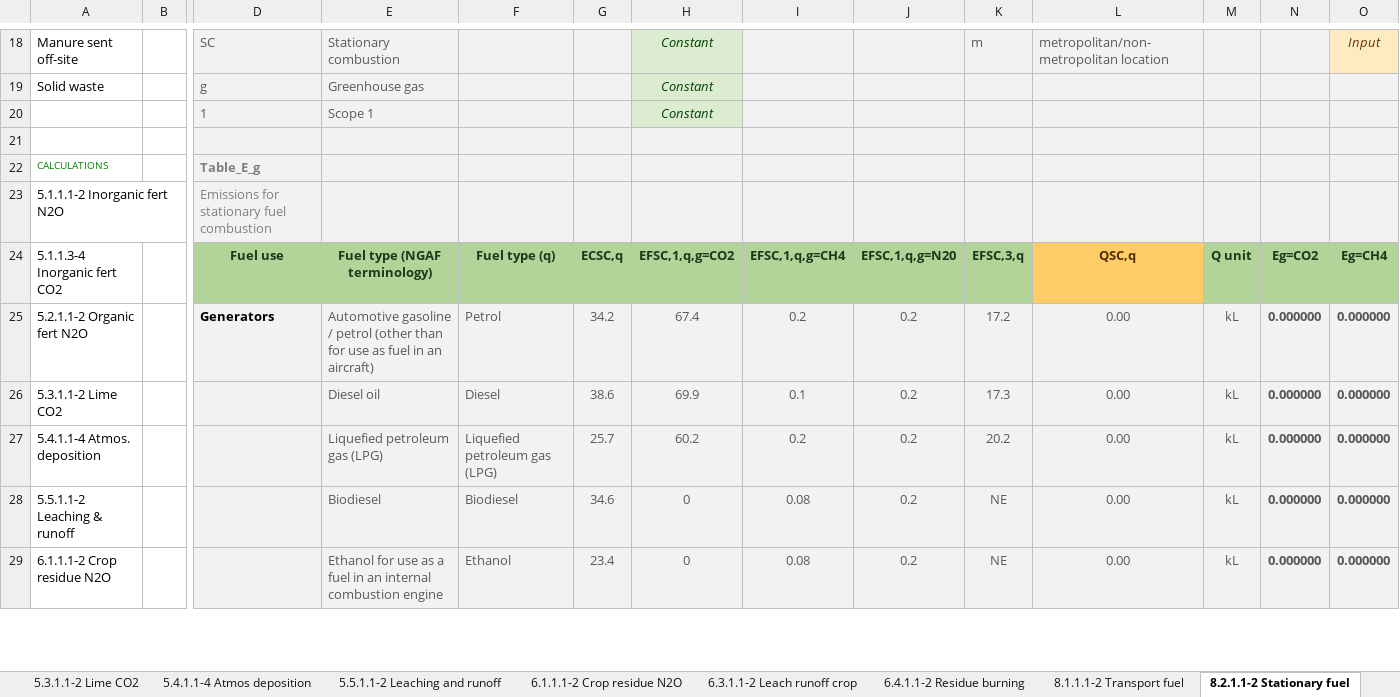
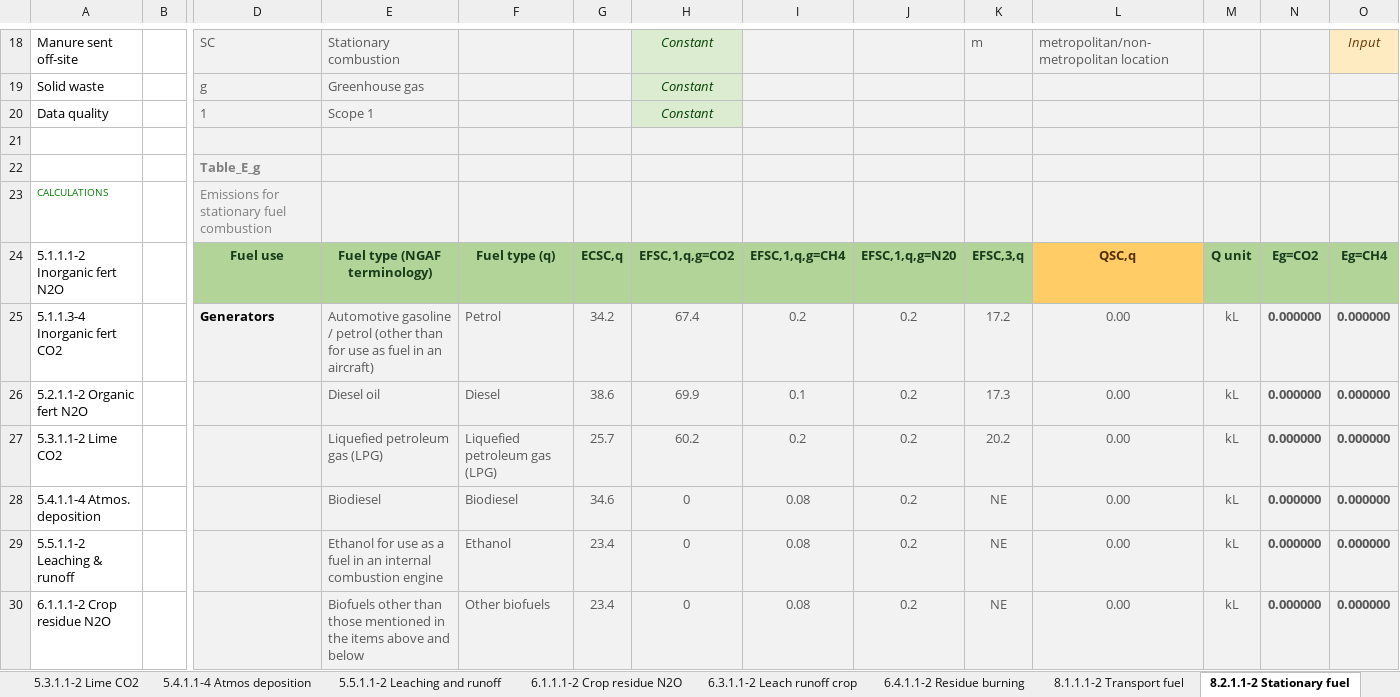
Before and after one commit to mrpaulkotz/GAF-VEERG-Functions, an Excel workbook: Excel/Enterprises/Enterprise_CroppingGrains_WIP_v01.xlsx, sheet 8.2.1.1-2 Stationary fuel, drawn as a sheet; only a part is shown, gaps mark what is left out; values as stored, in another font and other column widths than the file's, no borders; charts and pictures not drawn; removed rows and columns are numbered as before the commit, all else as after; rows hold the shown columns only; the diff covers the shown part only; the diff names each change by its address in the sheet, - before the commit and + after, or states it on an @@ line.

Commit message:
update fertiliser product data

```diff
--- a/Excel/Enterprises/Enterprise_CroppingGrains_WIP_v01.xlsx (sheet 8.2.1.1-2 Stationary fuel)
+++ b/Excel/Enterprises/Enterprise_CroppingGrains_WIP_v01.xlsx (sheet 8.2.1.1-2 Stationary fuel)
-A20: (empty)
+A20: Data quality
+row 22:  |  | Table_E_g
-D23: Table_E_g
+D23: Emissions for stationary fuel combustion
-D23 bold: on
+D23 bold: off
-row 23: 5.1.1.1-2 Inorganic fert N2O |  | Emissions for stationary fuel combustion
-A24: 5.1.1.3-4 Inorganic fert CO2
+A24: 5.1.1.1-2 Inorganic fert N2O
+row 25: 5.1.1.3-4 Inorganic fert CO2 |  | Generators | Automotive gasoline / petrol (other than for use as fuel in an aircraft) | Petrol | 34.2 | 67.4 | 0.2 | 0.2 | 17.2 | 0.00 | kL | 0.000000 | 0.000000
@@ D26 bold: on → off, text colour: black → #F2F2F2 @@
-E26: Automotive gasoline / petrol (other than for use as fuel in an aircraft)
+E26: Diesel oil
-F26: Petrol
+F26: Diesel
-G26: 34.2
+G26: 38.6
-H26: 67.4
+H26: 69.9
-I26: 0.2
+I26: 0.1
-K26: 17.2
+K26: 17.3
-E27: Diesel oil
+E27: Liquefied petroleum gas (LPG)
-F27: Diesel
+F27: Liquefied petroleum gas (LPG)
-G27: 38.6
+G27: 25.7
-H27: 69.9
+H27: 60.2
-I27: 0.1
+I27: 0.2
-K27: 17.3
+K27: 20.2
-E28: Liquefied petroleum gas (LPG)
+E28: Biodiesel
-F28: Liquefied petroleum gas (LPG)
+F28: Biodiesel
-G28: 25.7
+G28: 34.6
-H28: 60.2
+H28: 0
-I28: 0.2
+I28: 0.08
-K28: 20.2
+K28: NE
-E29: Biodiesel
+E29: Ethanol for use as a fuel in an internal combustion engine
-F29: Biodiesel
+F29: Ethanol
-G29: 34.6
+G29: 23.4
-E30: Ethanol for use as a fuel in an internal combustion engine
+E30: Biofuels other than those mentioned in the items above and below
-F30: Ethanol
+F30: Other biofuels
```
Also changed, not shown: 2 added rows, 3 removed rows and 39 edited cells elsewhere in this sheet, sheet Input - Electricity, sheet 14.1.1-2 Purchased electricity, sheet 5.2.1.1-2 Organic Fert N2O, sheet Input - Crop, sheet Constants - Fertiliser, sheet 5.1.1.3-4 Inorganic fert CO2, 30 more sheets, other sheet tabs, formulas that keep their value, charts or pictures, Excel/Enterprises/Enterprise_CroppingGrains_Template_WIP_v01.xlsx, Excel/Enterprises/Enterprise_Dairy_Template_WIP_v01.xlsx, 33 other files.
